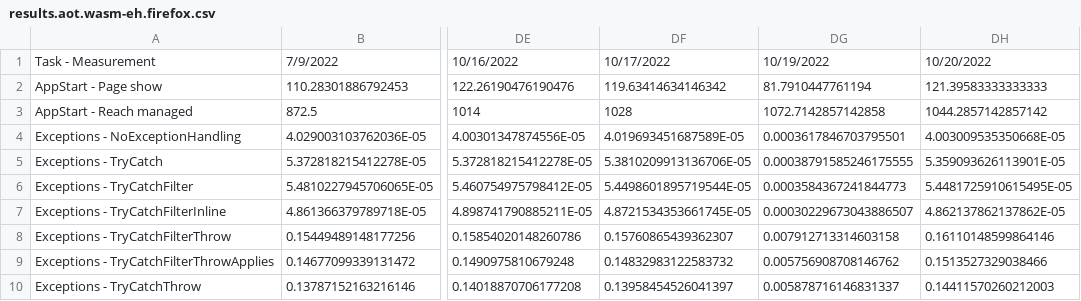
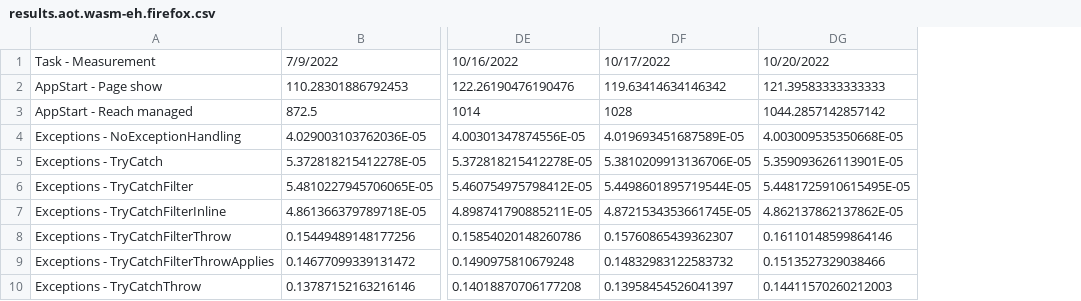
Before and after one commit to radekdoulik/WasmPerformanceMeasurements, a CSV file: csv/results.aot.wasm-eh.firefox.csv, drawn as a sheet; only a part is shown, gaps mark what is left out; the diff names each change by its address in the sheet, - before the commit and + after, or states it on an @@ line.

```diff
--- a/csv/results.aot.wasm-eh.firefox.csv
+++ b/csv/results.aot.wasm-eh.firefox.csv
-column DG, rows 1-10: 10/19/2022 | 81.7910447761194 | 1072.7142857142858 | 0.0003617846703795501 | 0.00038791585246175555 | 0.0003584367241844773 | 0.00030229673043886507 | 0.007912713314603158 | 0.005756908708146762 | 0.005878716146831337
```
Also changed, not shown: 4 other files.
